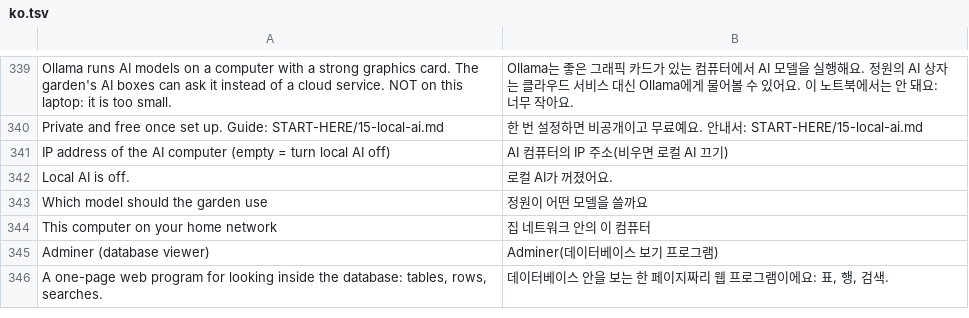
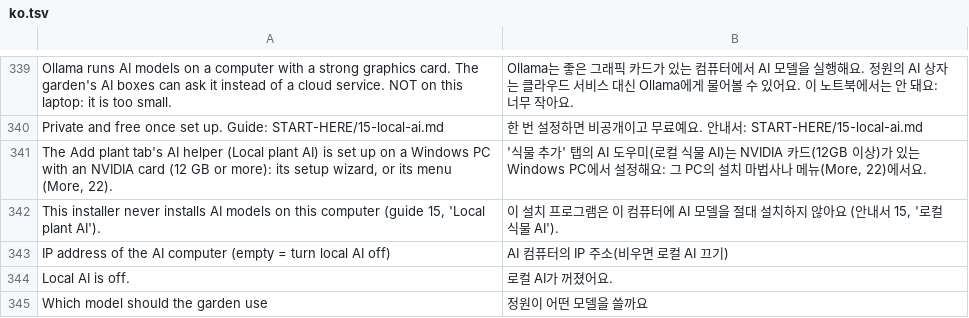
Before and after one commit to netnovaops-training/garden-for-all, a TSV file: lang/ko.tsv, drawn as a sheet; only a part is shown, gaps mark what is left out; the shorter side is filled out with more unchanged rows.

```diff
--- a/lang/ko.tsv
+++ b/lang/ko.tsv
@@ -340,2 +340,4 @@ Ollama runs AI models on a computer with a strong graphics card. The garden's AI
 Private and free once set up. Guide: START-HERE/15-local-ai.md	한 번 설정하면 비공개이고 무료예요. 안내서: START-HERE/15-local-ai.md
+The Add plant tab's AI helper (Local plant AI) is set up on a Windows PC with an NVIDIA card (12 GB or more): its setup wizard, or its menu (More, 22).	'식물 추가' 탭의 AI 도우미(로컬 식물 AI)는 NVIDIA 카드(12GB 이상)가 있는 Windows PC에서 설정해요: 그 PC의 설치 마법사나 메뉴(More, 22)에서요.
+This installer never installs AI models on this computer (guide 15, 'Local plant AI').	이 설치 프로그램은 이 컴퓨터에 AI 모델을 절대 설치하지 않아요 (안내서 15, '로컬 식물 AI').
 IP address of the AI computer (empty = turn local AI off)	AI 컴퓨터의 IP 주소(비우면 로컬 AI 끄기)
```
Also changed, not shown: START-HERE/help-ids.tsv, 15 other files.
